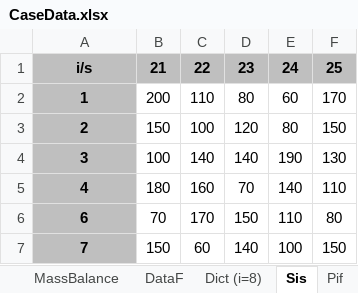
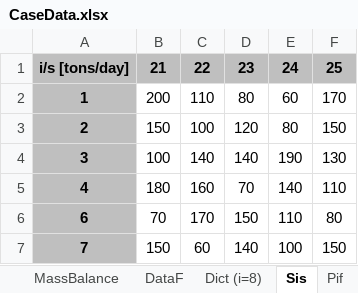
Before and after one commit to AntoniaWi/OSCMSeminarProcessIndustry, an Excel workbook: Capacity_Planning/lib/CaseData.xlsx, sheet Sis, drawn as a sheet; values as stored, in another font and other column widths than the file's, no borders; the diff names each change by its address in the sheet, - before the commit and + after, or states it on an @@ line.

```diff
--- a/Capacity_Planning/lib/CaseData.xlsx (sheet Sis)
+++ b/Capacity_Planning/lib/CaseData.xlsx (sheet Sis)
-A1: i/s
+A1: i/s [tons/day]
```
Also changed, not shown: sheet CIF5sf, sheet CIF1sf, sheet CIF4sf, sheet CIF2sf, sheet CIF7sf, sheet CIF3sf, 5 more sheets, other sheet tabs, charts or pictures, 1 other file.
